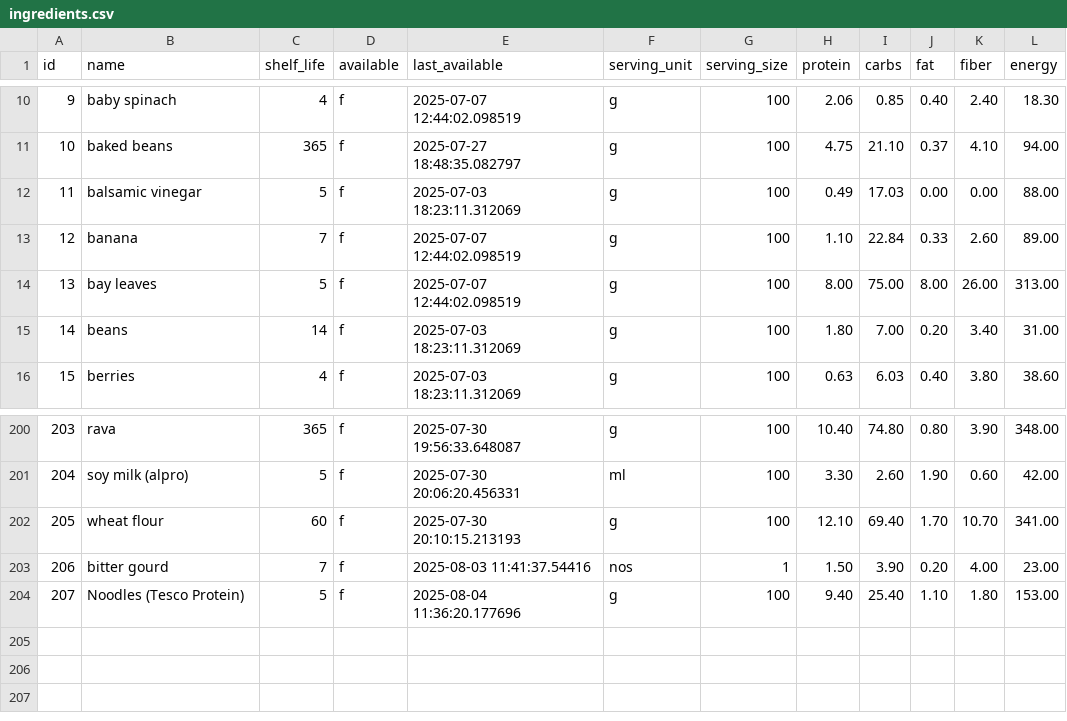
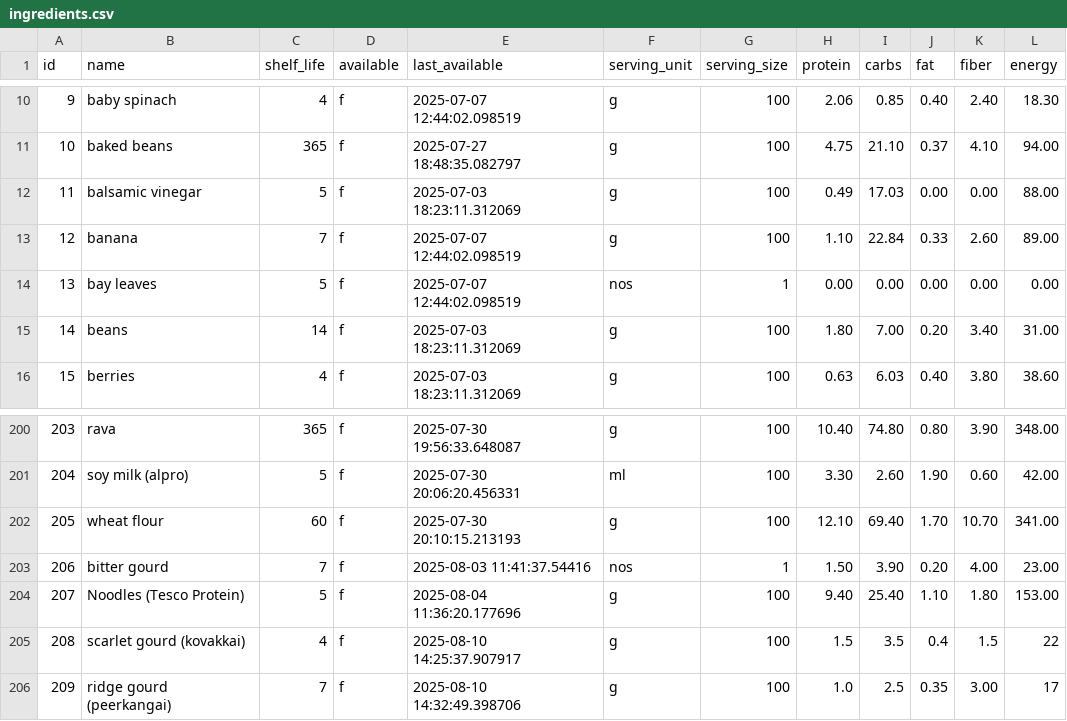
Before and after one commit to manojmanivannan/MealPlanner, a CSV file: backend/data/ingredients.csv, drawn as a sheet; only a part is shown, gaps mark what is left out.

```diff
--- a/backend/data/ingredients.csv
+++ b/backend/data/ingredients.csv
@@ -13,3 +13,3 @@ id,name,shelf_life,available,last_available,serving_unit,serving_size,protein,ca
 12,banana,7,f,2025-07-07 12:44:02.098519,g,100,1.10,22.84,0.33,2.60,89.00
-13,bay leaves,5,f,2025-07-07 12:44:02.098519,g,100,8.00,75.00,8.00,26.00,313.00
+13,bay leaves,5,f,2025-07-07 12:44:02.098519,nos,1,0.00,0.00,0.00,0.00,0.00
 14,beans,14,f,2025-07-03 18:23:11.312069,g,100,1.80,7.00,0.20,3.40,31.00
@@ -204 +204,3 @@ id,name,shelf_life,available,last_available,serving_unit,serving_size,protein,ca
 207,Noodles (Tesco Protein),5,f,2025-08-04 11:36:20.177696,g,100,9.40,25.40,1.10,1.80,153.00
+208,scarlet gourd (kovakkai),4,f,2025-08-10 14:25:37.907917,g,100,1.5,3.5,0.4,1.5,22
+209,ridge gourd (peerkangai),7,f,2025-08-10 14:32:49.398706,g,100,1.0,2.5,0.35,3.00,17
```
Also changed, not shown: backend/data/recipes.csv, backend/data/weekly_plan.csv, 5 other files.
